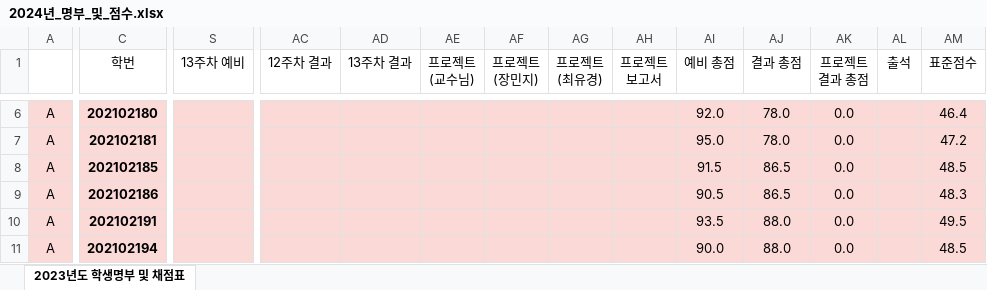
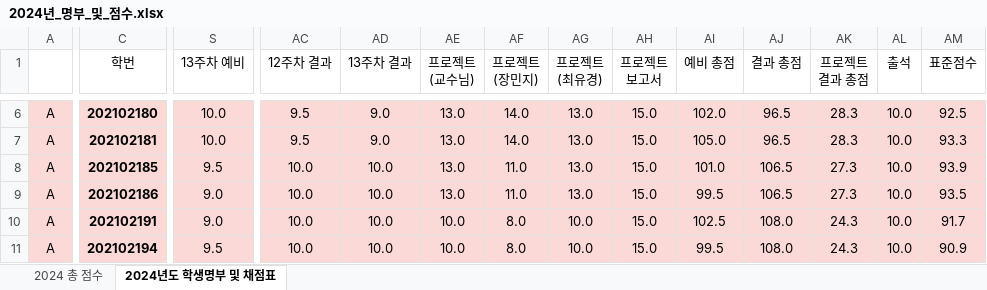
Before and after one commit to ISL-Homepage/ISL-Homepage.github.io, an Excel workbook: attachments/2024년_명부_및_점수.xlsx, sheet 2024년도 학생명부 및 채점표, drawn as a sheet; only a part is shown, gaps mark what is left out; values as stored, in another font and other column widths than the file's, no borders; conditional formats not drawn; the diff covers the shown part only; the diff names each change by its address in the sheet, - before the commit and + after, or states it on an @@ line.

```diff
--- a/attachments/2024년_명부_및_점수.xlsx (sheet 2024년도 학생명부 및 채점표)
+++ b/attachments/2024년_명부_및_점수.xlsx (sheet 2024년도 학생명부 및 채점표)
-sheet tab: 2023년도 학생명부 및 채점표
+sheet tab: 2024년도 학생명부 및 채점표
+sheet tab: 2024 총 점수
-S6:S7 (13주차 예비): (empty)
+S6:S7 (13주차 예비): 10.0
-AC6:AC7 (12주차 결과): (empty)
+AC6:AC7 (12주차 결과): 9.5
-AD6:AD7 (13주차 결과): (empty)
+AD6:AD7 (13주차 결과): 9.0
-AE6:AE9 (프로젝트 (교수님)): (empty)
+AE6:AE9 (프로젝트 (교수님)): 13.0
-AF6:AF7 (프로젝트 (장민지)): (empty)
+AF6:AF7 (프로젝트 (장민지)): 14.0
-AG6:AG9 (프로젝트 (최유경)): (empty)
+AG6:AG9 (프로젝트 (최유경)): 13.0
-AH6:AH11 (프로젝트 보고서): (empty)
+AH6:AH11 (프로젝트 보고서): 15.0
-AI6 (예비 총점): 92.0
+AI6 (예비 총점): 102.0
-AJ6:AJ7 (결과 총점): 78.0
+AJ6:AJ7 (결과 총점): 96.5
-AK6:AK7 (프로젝트 결과 총점): 0.0
+AK6:AK7 (프로젝트 결과 총점): 28.3
-AL6:AL11 (출석): (empty)
+AL6:AL11 (출석): 10.0
-AM6 (표준점수): 46.4
+AM6 (표준점수): 92.5
-AI7 (예비 총점): 95.0
+AI7 (예비 총점): 105.0
-AM7 (표준점수): 47.2
+AM7 (표준점수): 93.3
-S8 (13주차 예비): (empty)
+S8 (13주차 예비): 9.5
-AC8:AC11 (12주차 결과): (empty)
+AC8:AC11 (12주차 결과): 10.0
-AD8:AD11 (13주차 결과): (empty)
+AD8:AD11 (13주차 결과): 10.0
-AF8:AF9 (프로젝트 (장민지)): (empty)
+AF8:AF9 (프로젝트 (장민지)): 11.0
-AI8 (예비 총점): 91.5
+AI8 (예비 총점): 101.0
-AJ8:AJ9 (결과 총점): 86.5
+AJ8:AJ9 (결과 총점): 106.5
-AK8:AK9 (프로젝트 결과 총점): 0.0
+AK8:AK9 (프로젝트 결과 총점): 27.3
-AM8 (표준점수): 48.5
+AM8 (표준점수): 93.9
-S9:S10 (13주차 예비): (empty)
+S9:S10 (13주차 예비): 9.0
-AI9 (예비 총점): 90.5
+AI9 (예비 총점): 99.5
-AM9 (표준점수): 48.3
+AM9 (표준점수): 93.5
-AE10:AE11 (프로젝트 (교수님)): (empty)
+AE10:AE11 (프로젝트 (교수님)): 10.0
-AF10:AF11 (프로젝트 (장민지)): (empty)
+AF10:AF11 (프로젝트 (장민지)): 8.0
-AG10:AG11 (프로젝트 (최유경)): (empty)
+AG10:AG11 (프로젝트 (최유경)): 10.0
-AI10 (예비 총점): 93.5
+AI10 (예비 총점): 102.5
-AJ10:AJ11 (결과 총점): 88.0
+AJ10:AJ11 (결과 총점): 108.0
-AK10:AK11 (프로젝트 결과 총점): 0.0
+AK10:AK11 (프로젝트 결과 총점): 24.3
-AM10 (표준점수): 49.5
+AM10 (표준점수): 91.7
-S11 (13주차 예비): (empty)
+S11 (13주차 예비): 9.5
-AI11 (예비 총점): 90.0
+AI11 (예비 총점): 99.5
-AM11 (표준점수): 48.5
+AM11 (표준점수): 90.9
```
Also changed, not shown: 588 edited cells and cell formats elsewhere in this sheet, formulas that keep their value, hidden cells, 1 other file.
